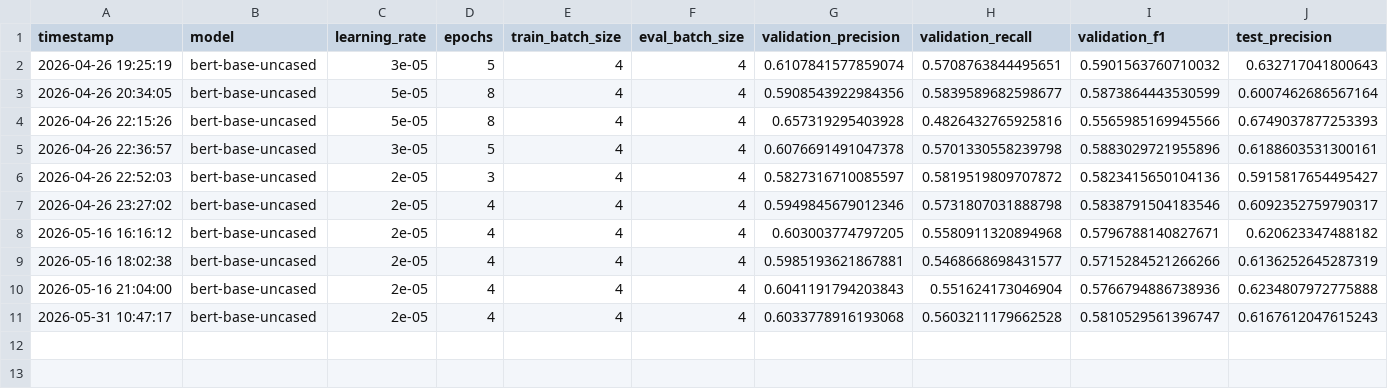
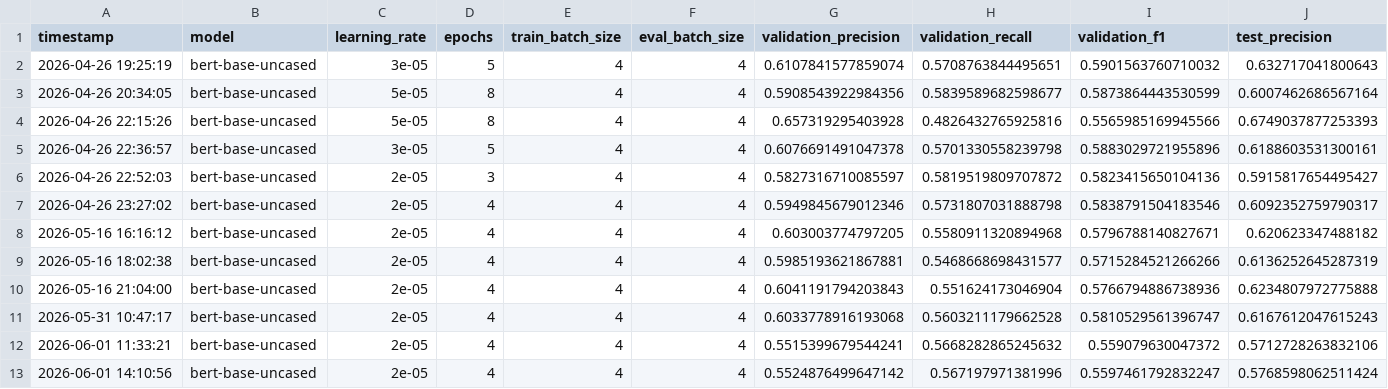
Before and after one commit to yousef-awad/wqf7007-automated-cv-parser, a CSV file: results/experiment_results.csv, drawn as a sheet; only a part is shown; rows hold the shown columns only; the diff names each change by its address in the sheet, - before the commit and + after, or states it on an @@ line.

```diff
--- a/results/experiment_results.csv
+++ b/results/experiment_results.csv
+row 12: 2026-06-01 11:33:21 | bert-base-uncased | 2e-05 | 4 | 4 | 4 | 0.5515399679544241 | 0.5668282865245632 | 0.559079630047372 | 0.5712728263832106
+row 13: 2026-06-01 14:10:56 | bert-base-uncased | 2e-05 | 4 | 4 | 4 | 0.5524876499647142 | 0.567197971381996 | 0.5597461792832247 | 0.5768598062511424
```
Also changed, not shown: results/experiment_results_roberta.csv, results/per_entity_results.csv, 10 other files.
